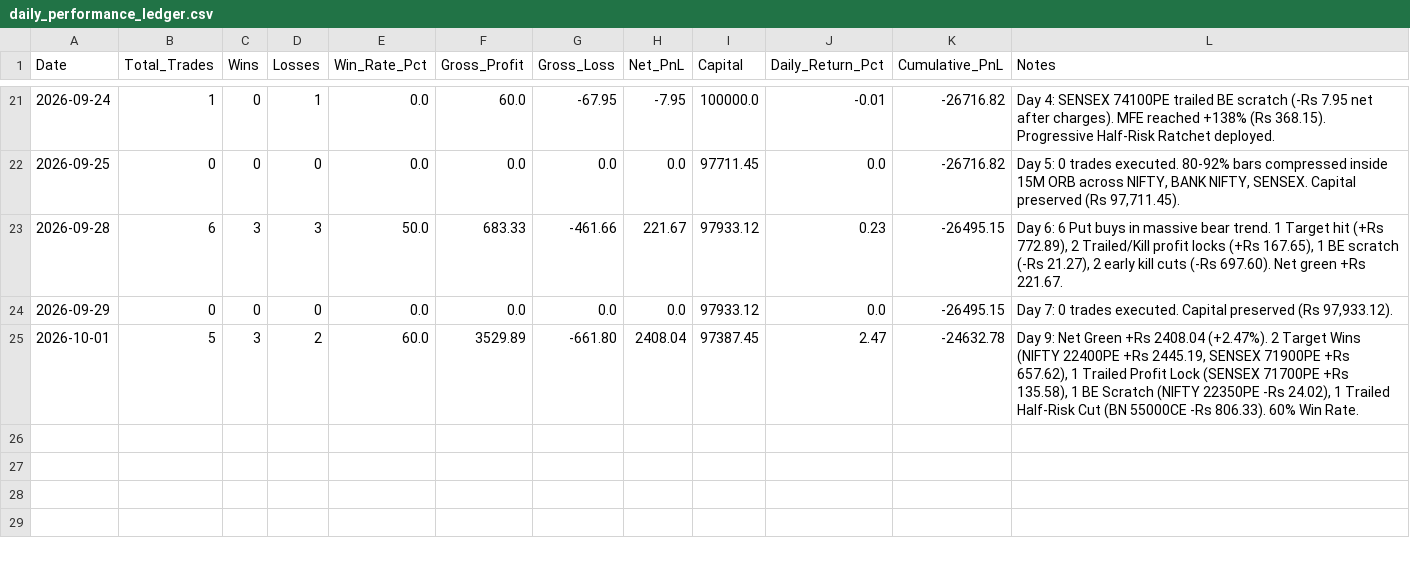
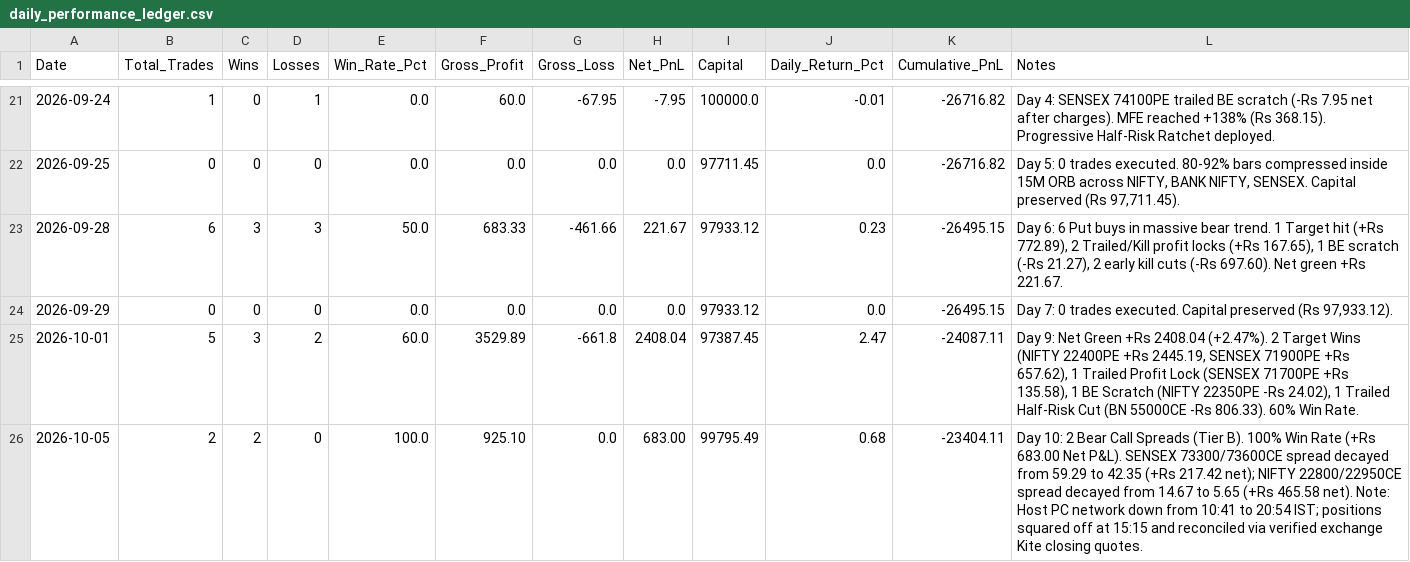
Before and after one commit to TN-Light/trading, a CSV file: reports/papertrade/daily_performance_ledger.csv, drawn as a sheet; only a part is shown, gaps mark what is left out.

```diff
--- a/reports/papertrade/daily_performance_ledger.csv
+++ b/reports/papertrade/daily_performance_ledger.csv
@@ -24,2 +24,3 @@ Date,Total_Trades,Wins,Losses,Win_Rate_Pct,Gross_Profit,Gross_Loss,Net_PnL,Capit
 2026-09-29,0,0,0,0.0,0.0,0.0,0.0,97933.12,0.0,-26495.15,"Day 7: 0 trades executed. Capital preserved (Rs 97,933.12)."
-2026-10-01,5,3,2,60.0,3529.89,-661.80,2408.04,97387.45,2.47,-24632.78,"Day 9: Net Green +Rs 2408.04 (+2.47%). 2 Target Wins (NIFTY 22400PE +Rs 2445.19, SENSEX 71900PE +Rs 657.62), 1 Trailed Profit Lock (SENSEX 71700PE +Rs 135.58), 1 BE Scratch (NIFTY 22350PE -Rs 24.02), 1 Trailed Half-Risk Cut (BN 55000CE -Rs 806.33). 60% Win Rate."
+2026-10-01,5,3,2,60.0,3529.89,-661.8,2408.04,97387.45,2.47,-24087.11,"Day 9: Net Green +Rs 2408.04 (+2.47%). 2 Target Wins (NIFTY 22400PE +Rs 2445.19, SENSEX 71900PE +Rs 657.62), 1 Trailed Profit Lock (SENSEX 71700PE +Rs 135.58), 1 BE Scratch (NIFTY 22350PE -Rs 24.02), 1 Trailed Half-Risk Cut (BN 55000CE -Rs 806.33). 60% Win Rate."
+2026-10-05,2,2,0,100.0,925.10,0.0,683.00,99795.49,0.68,-23404.11,"Day 10: 2 Bear Call Spreads (Tier B). 100% Win Rate (+Rs 683.00 Net P&L). SENSEX 73300/73600CE spread decayed from 59.29 to 42.35 (+Rs 217.42 net); NIFTY 22800/22950CE spread decayed from 14.67 to 5.65 (+Rs 465.58 net). Note: Host PC network down from 10:41 to 20:54 IST; positions squared off at 15:15 and reconciled via verified exchange Kite closing quotes."
```
Also changed, not shown: reports/papertrade/live_ledger.csv, 3 other files.
